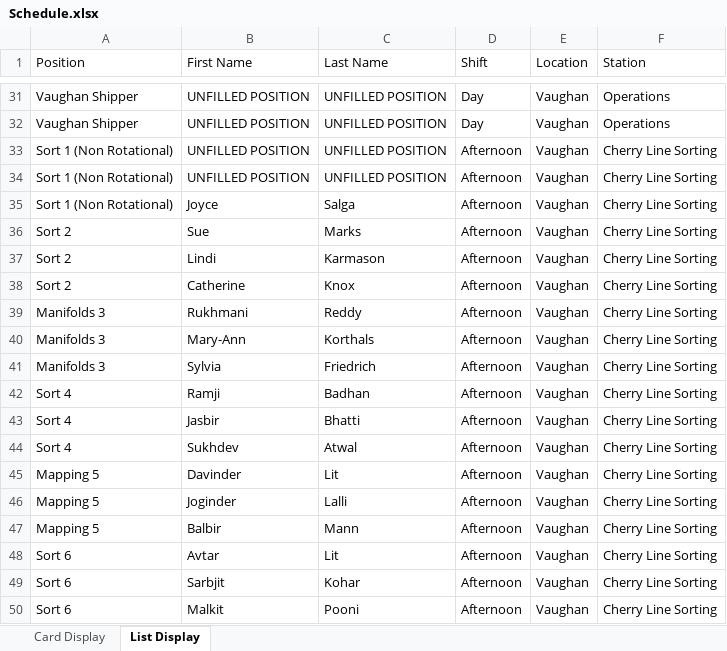
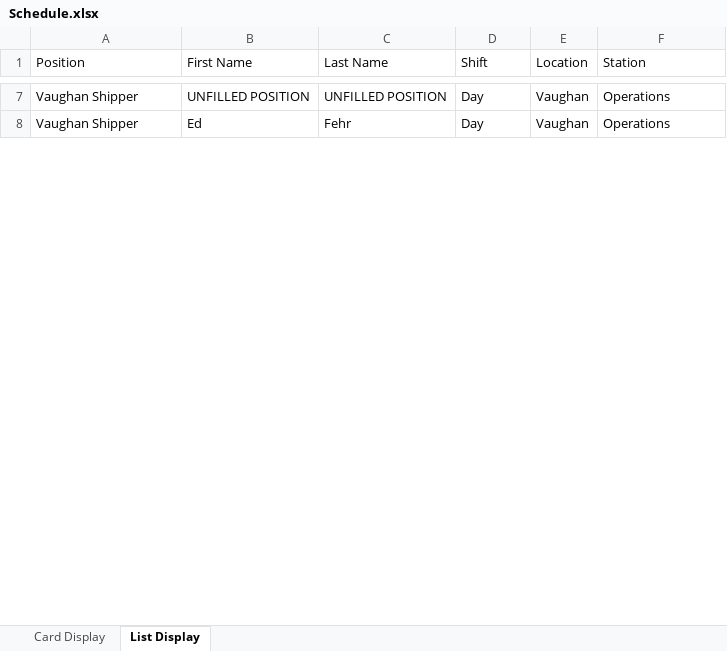
Before and after one commit to alanzanotto/bctree_schedule, an Excel workbook: Schedule.xlsx, sheet List Display, drawn as a sheet; only a part is shown, gaps mark what is left out; values as stored, in another font and other column widths than the file's, no borders; removed rows and columns are numbered as before the commit, all else as after; the diff covers the shown part only; the diff names each change by its address in the sheet, - before the commit and + after, or states it on an @@ line.

```diff
--- a/Schedule.xlsx (sheet List Display)
+++ b/Schedule.xlsx (sheet List Display)
-B8 (First Name): UNFILLED POSITION
+B8 (First Name): Ed
-C8 (Last Name): UNFILLED POSITION
+C8 (Last Name): Fehr
-row 33: Sort 1 (Non Rotational) | UNFILLED POSITION | UNFILLED POSITION | Afternoon | Vaughan | Cherry Line Sorting
-row 34: Sort 1 (Non Rotational) | UNFILLED POSITION | UNFILLED POSITION | Afternoon | Vaughan | Cherry Line Sorting
-row 35: Sort 1 (Non Rotational) | Joyce | Salga | Afternoon | Vaughan | Cherry Line Sorting
-row 36: Sort 2 | Sue | Marks | Afternoon | Vaughan | Cherry Line Sorting
-row 37: Sort 2 | Lindi | Karmason | Afternoon | Vaughan | Cherry Line Sorting
-row 38: Sort 2 | Catherine | Knox | Afternoon | Vaughan | Cherry Line Sorting
-row 39: Manifolds 3 | Rukhmani | Reddy | Afternoon | Vaughan | Cherry Line Sorting
-row 40: Manifolds 3 | Mary-Ann | Korthals | Afternoon | Vaughan | Cherry Line Sorting
-row 41: Manifolds 3 | Sylvia | Friedrich | Afternoon | Vaughan | Cherry Line Sorting
-row 42: Sort 4 | Ramji | Badhan | Afternoon | Vaughan | Cherry Line Sorting
-row 43: Sort 4 | Jasbir | Bhatti | Afternoon | Vaughan | Cherry Line Sorting
-row 44: Sort 4 | Sukhdev | Atwal | Afternoon | Vaughan | Cherry Line Sorting
-row 45: Mapping 5 | Davinder | Lit | Afternoon | Vaughan | Cherry Line Sorting
-row 46: Mapping 5 | Joginder | Lalli | Afternoon | Vaughan | Cherry Line Sorting
-row 47: Mapping 5 | Balbir | Mann | Afternoon | Vaughan | Cherry Line Sorting
-row 48: Sort 6 | Avtar | Lit | Afternoon | Vaughan | Cherry Line Sorting
-row 49: Sort 6 | Sarbjit | Kohar | Afternoon | Vaughan | Cherry Line Sorting
-row 50: Sort 6 | Malkit | Pooni | Afternoon | Vaughan | Cherry Line Sorting
```
Also changed, not shown: 10 added rows, 127 removed rows and 33 edited cells elsewhere in this sheet, sheet Card Display, 2 other files.
